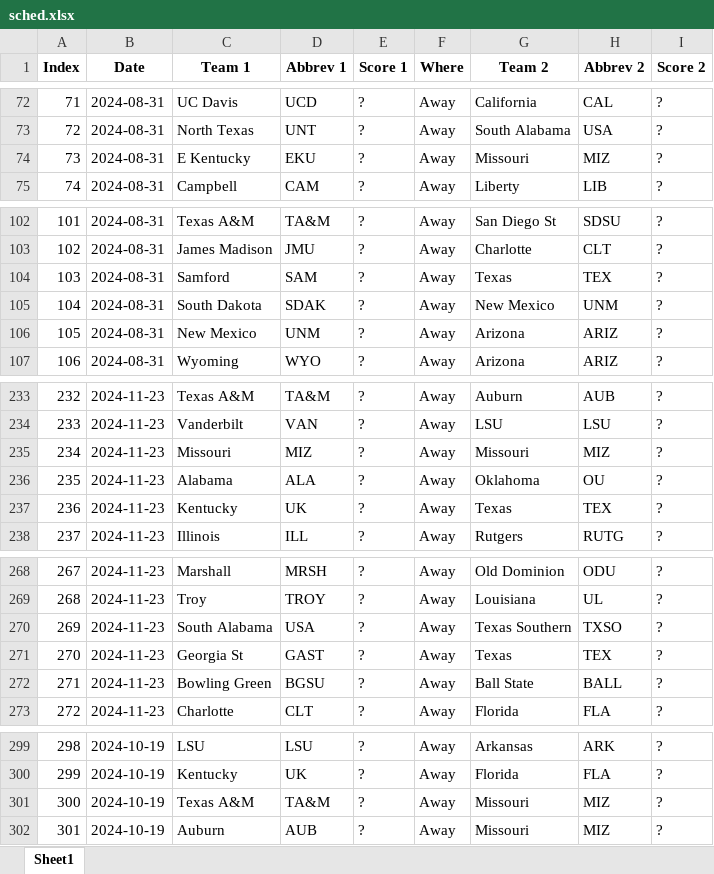
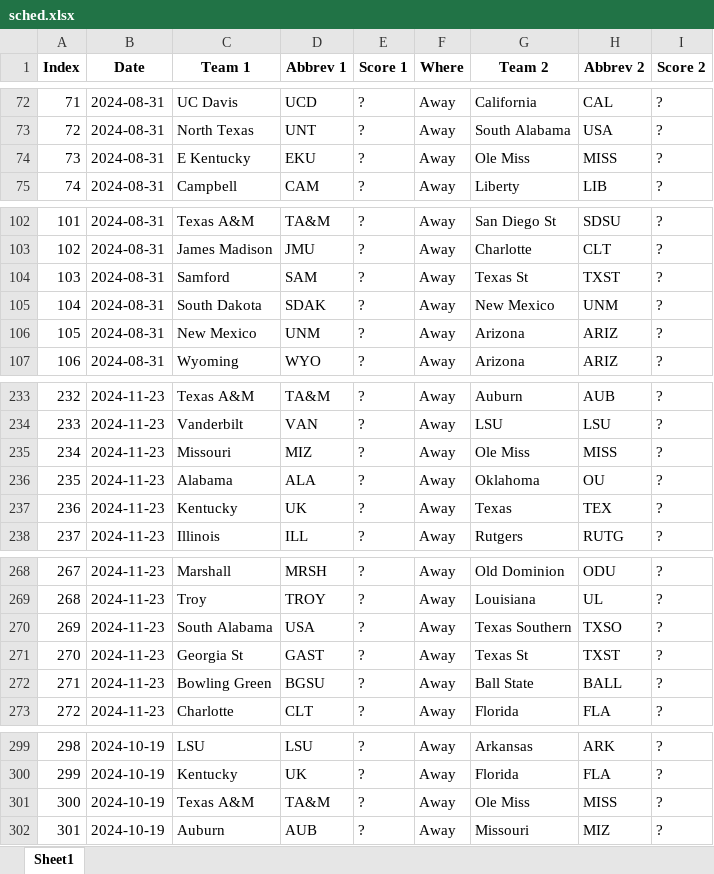
Before and after one commit to meprogrammerguy/pyBlitz, an Excel workbook: predict/2024/schedule/sched.xlsx, sheet Sheet1, drawn as a sheet; only a part is shown, gaps mark what is left out; values as stored, in another font and other column widths than the file's, no borders; the diff covers the shown part only; the diff names each change by its address in the sheet, - before the commit and + after, or states it on an @@ line.

Commit message:
created a get sched by dates function

```diff
--- a/predict/2024/schedule/sched.xlsx (sheet Sheet1)
+++ b/predict/2024/schedule/sched.xlsx (sheet Sheet1)
-G74 (Team 2): Missouri
+G74 (Team 2): Ole Miss
-H74 (Abbrev 2): MIZ
+H74 (Abbrev 2): MISS
-G104 (Team 2): Texas
+G104 (Team 2): Texas St
-H104 (Abbrev 2): TEX
+H104 (Abbrev 2): TXST
-G235 (Team 2): Missouri
+G235 (Team 2): Ole Miss
-H235 (Abbrev 2): MIZ
+H235 (Abbrev 2): MISS
-G271 (Team 2): Texas
+G271 (Team 2): Texas St
-H271 (Abbrev 2): TEX
+H271 (Abbrev 2): TXST
-G301 (Team 2): Missouri
+G301 (Team 2): Ole Miss
-H301 (Abbrev 2): MIZ
+H301 (Abbrev 2): MISS
```
Also changed, not shown: 18 edited cells elsewhere in this sheet, data/bornpowerindex.xlsx, data/stats.xlsx, 5 other files.
